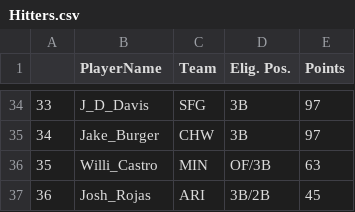
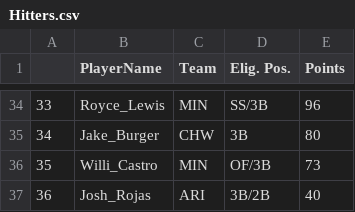
Before and after one commit to kandomdc/Scraping-Tests, a CSV file: Hitters.csv, drawn as a sheet; only a part is shown, gaps mark what is left out; the diff covers the shown part only.

```diff
--- a/Hitters.csv
+++ b/Hitters.csv
@@ -34,4 +34,4 @@
-"33","J_D_Davis","SFG","3B",97
-"34","Jake_Burger","CHW","3B",97
-"35","Willi_Castro","MIN","OF/3B",63
-"36","Josh_Rojas","ARI","3B/2B",45
+"33","Royce_Lewis","MIN","SS/3B",96
+"34","Jake_Burger","CHW","3B",80
+"35","Willi_Castro","MIN","OF/3B",73
+"36","Josh_Rojas","ARI","3B/2B",40
```
Also changed, not shown: 93 edited cells elsewhere in this file, Pitchers.csv, 1 other file.
